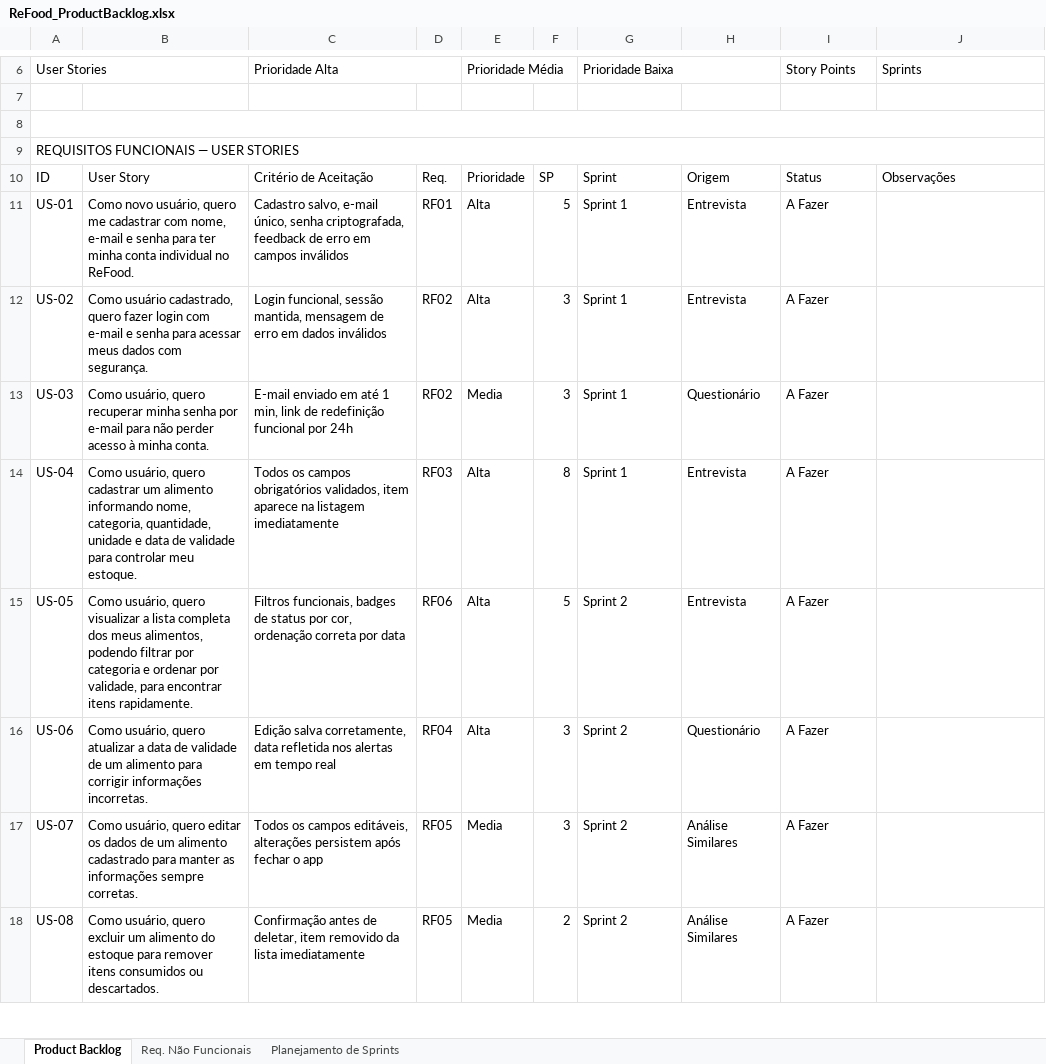
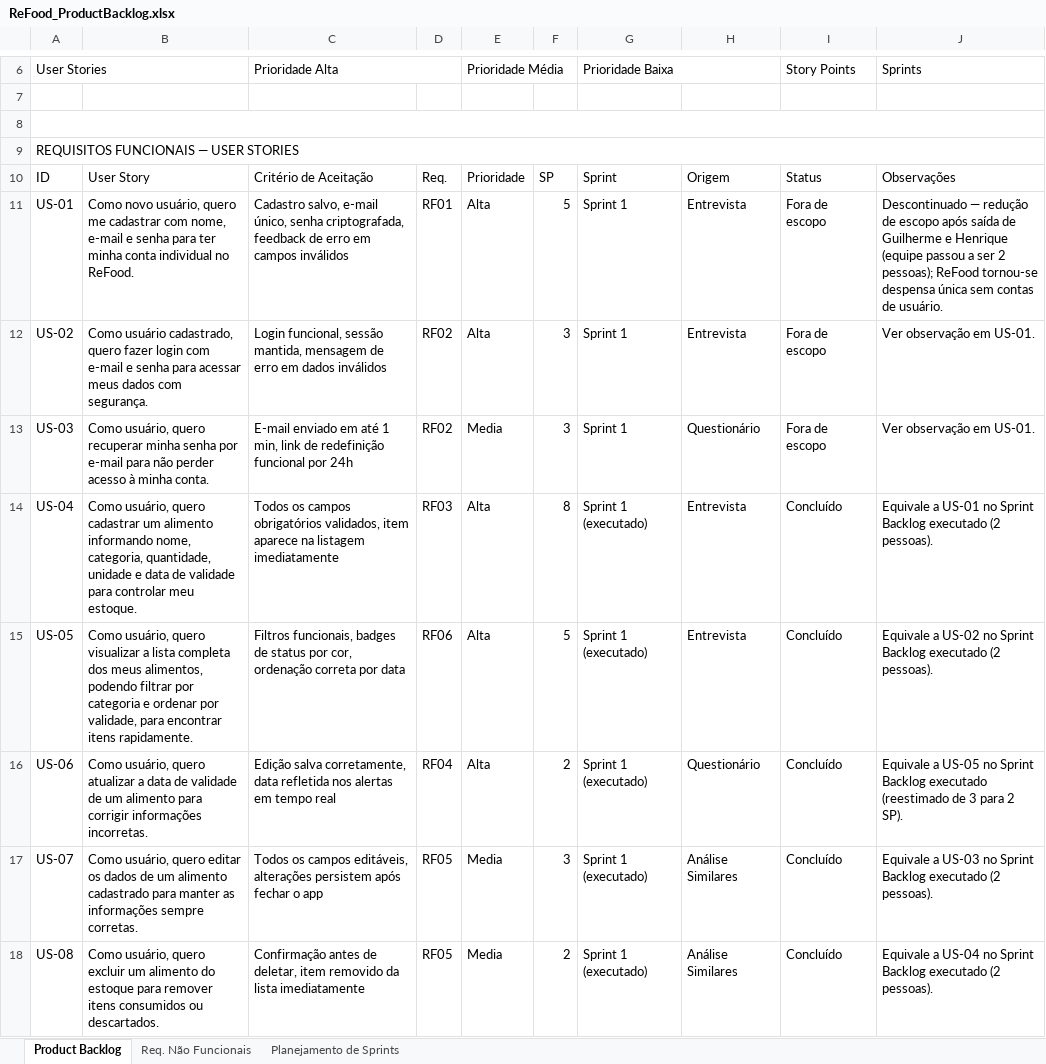
Before and after one commit to arthur-brasil/REFOOD, an Excel workbook: docs/ReFood_ProductBacklog.xlsx, sheet Product Backlog, drawn as a sheet; only a part is shown, gaps mark what is left out; values as stored, in another font and other column widths than the file's, no cell formats; the diff covers the shown part only; the diff names each change by its address in the sheet, - before the commit and + after, or states it on an @@ line.

```diff
--- a/docs/ReFood_ProductBacklog.xlsx (sheet Product Backlog)
+++ b/docs/ReFood_ProductBacklog.xlsx (sheet Product Backlog)
-I11:I13: A Fazer
+I11:I13: Fora de escopo
-J11: (empty)
+J11: Descontinuado — redução de escopo após saída de Guilherme e Henrique (equipe passou a ser 2 pessoas); ReFood tornou-se despensa única sem contas de usuário.
-J12:J13: (empty)
+J12:J13: Ver observação em US-01.
-G14: Sprint 1
+G14: Sprint 1 (executado)
-I14:I18: A Fazer
+I14:I18: Concluído
-J14: (empty)
+J14: Equivale a US-01 no Sprint Backlog executado (2 pessoas).
-G15:G18: Sprint 2
+G15:G18: Sprint 1 (executado)
-J15: (empty)
+J15: Equivale a US-02 no Sprint Backlog executado (2 pessoas).
-F16: 3
+F16: 2
-J16: (empty)
+J16: Equivale a US-05 no Sprint Backlog executado (reestimado de 3 para 2 SP).
-J17: (empty)
+J17: Equivale a US-03 no Sprint Backlog executado (2 pessoas).
-J18: (empty)
+J18: Equivale a US-04 no Sprint Backlog executado (2 pessoas).
```
Also changed, not shown: 2 added rows, 1 removed row and 17 edited cells elsewhere in this sheet, sheet Planejamento de Sprints, cell formats, docs/ReFood_SprintBacklog.xlsx, 8 other files.
